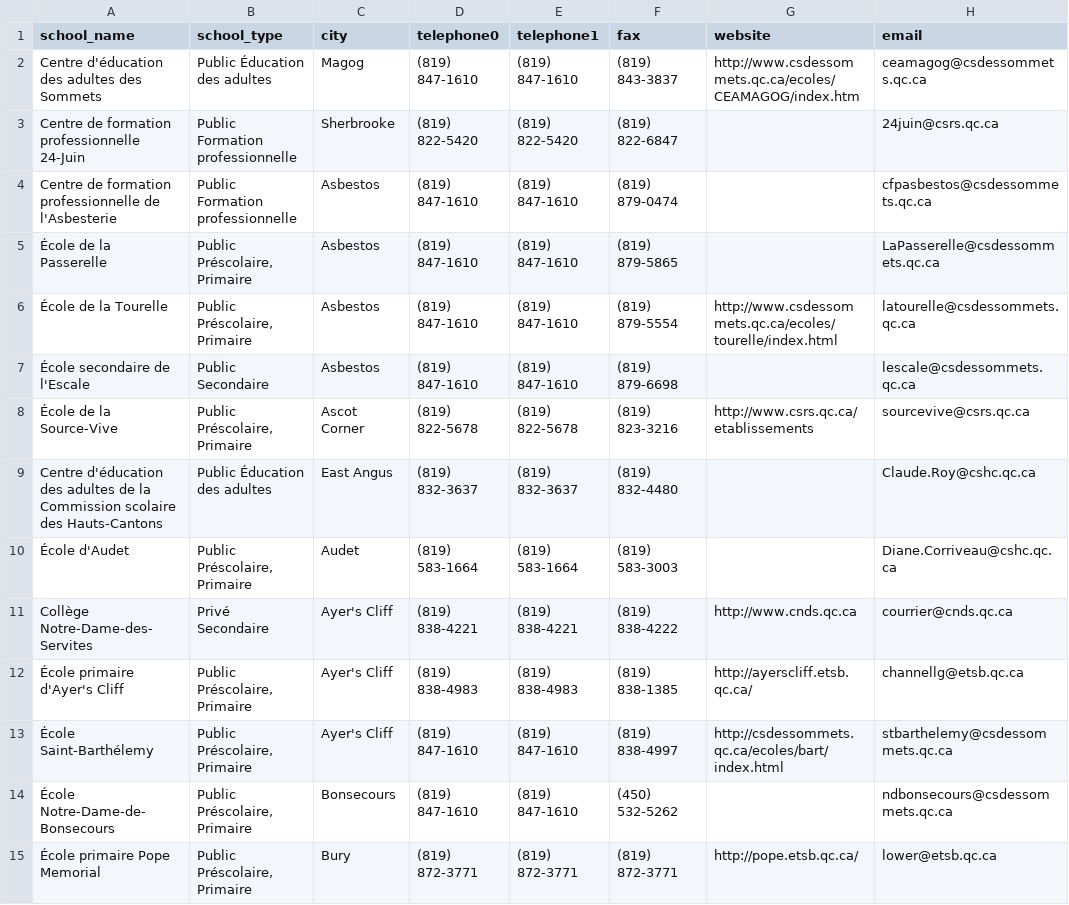
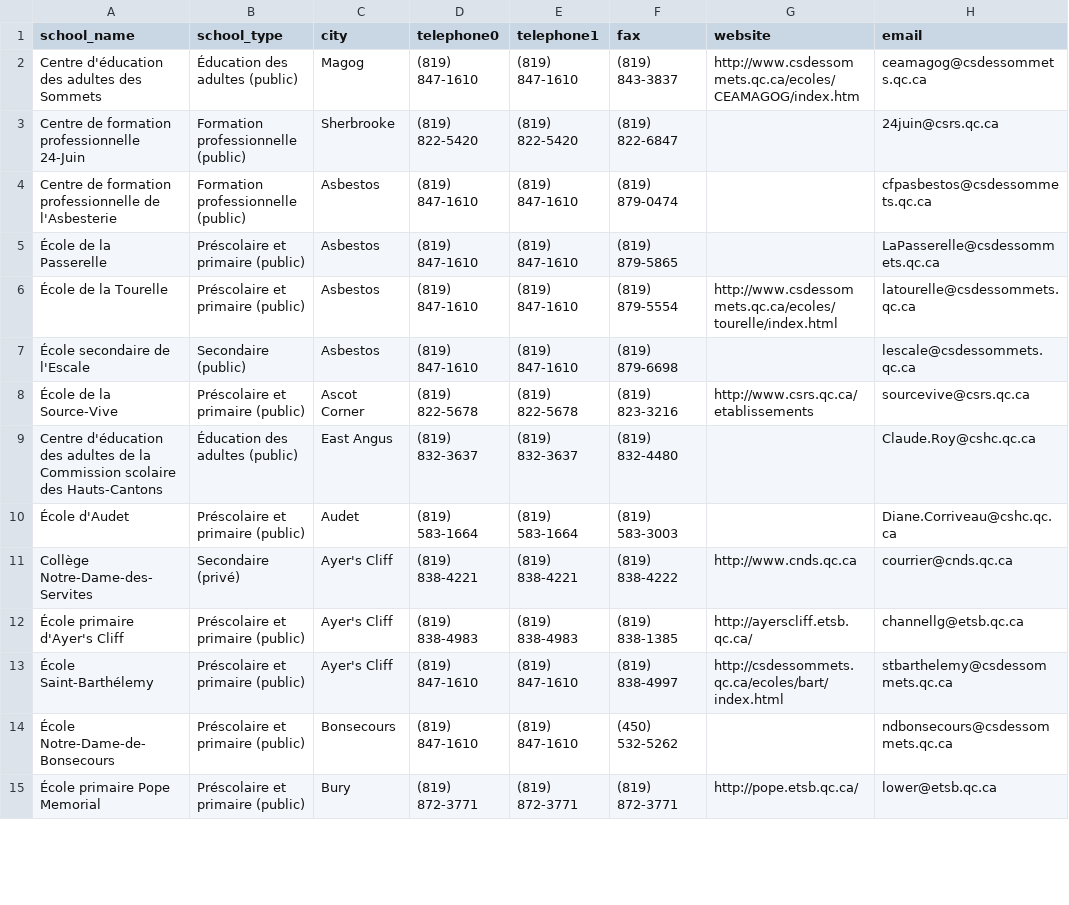
Before and after one commit to Inovitex-UdeS/fcms, a CSV file: tools/eastern_schools.csv, drawn as a sheet; only a part is shown; the diff covers the shown part only; the diff names each change by its address in the sheet, - before the commit and + after, or states it on an @@ line.

Commit message:
PROJ-151: Updated school types for better readiness

```diff
--- a/tools/eastern_schools.csv
+++ b/tools/eastern_schools.csv
-B2 (school_type): Public Éducation des adultes
+B2 (school_type): Éducation des adultes (public)
-B3:B4 (school_type): Public Formation professionnelle
+B3:B4 (school_type): Formation professionnelle (public)
-B5:B6 (school_type): Public Préscolaire, Primaire
+B5:B6 (school_type): Préscolaire et primaire (public)
-B7 (school_type): Public Secondaire
+B7 (school_type): Secondaire (public)
-B8 (school_type): Public Préscolaire, Primaire
+B8 (school_type): Préscolaire et primaire (public)
-B9 (school_type): Public Éducation des adultes
+B9 (school_type): Éducation des adultes (public)
-B10 (school_type): Public Préscolaire, Primaire
+B10 (school_type): Préscolaire et primaire (public)
-B11 (school_type): Privé Secondaire
+B11 (school_type): Secondaire (privé)
-B12:B15 (school_type): Public Préscolaire, Primaire
+B12:B15 (school_type): Préscolaire et primaire (public)
```
Also changed, not shown: 147 edited cells elsewhere in this file.
